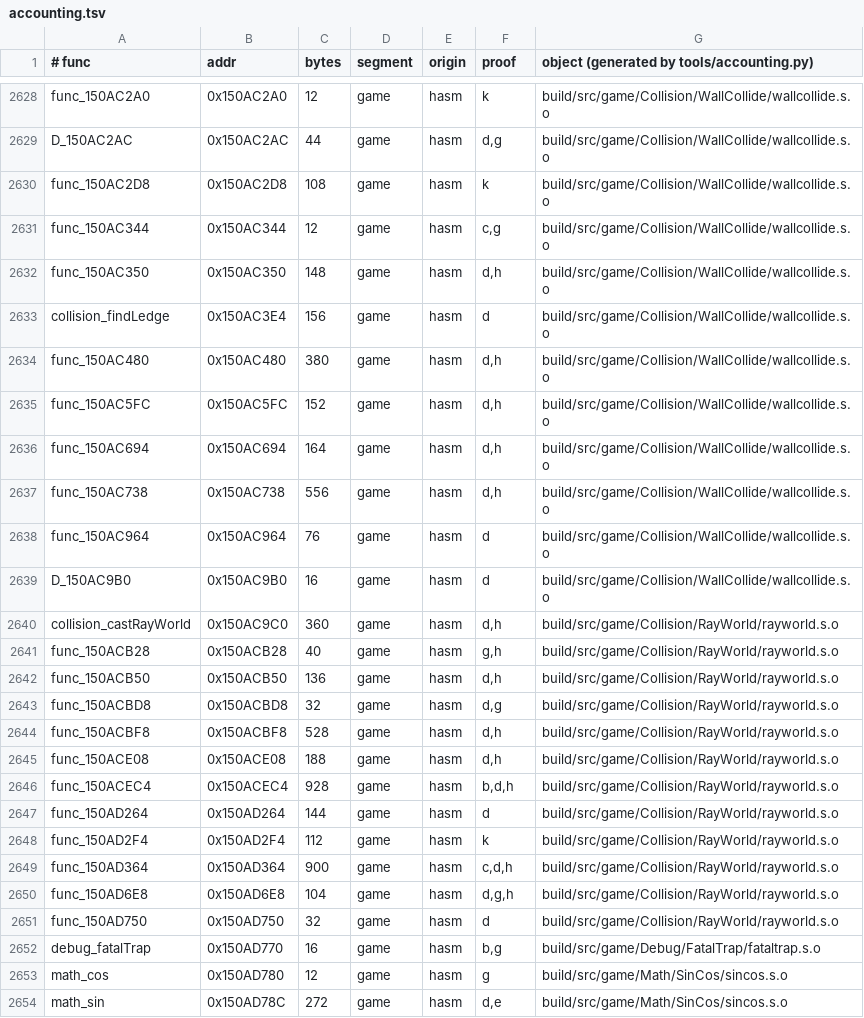
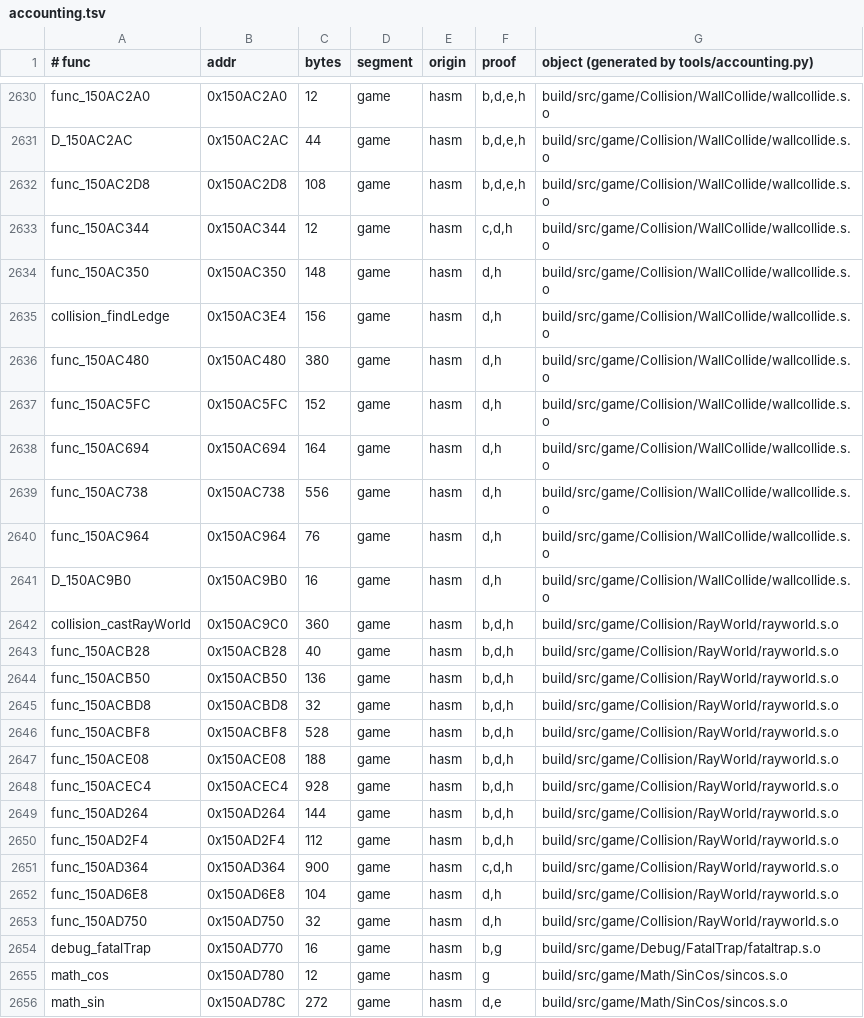
Before and after one commit to sholdee/conker-decomp, a TSV file: tools/accounting.tsv, drawn as a sheet; only a part is shown, gaps mark what is left out; addresses are those after the commit; the diff covers the shown part only; the diff names each change by its address in the sheet, - before the commit and + after, or states it on an @@ line.

```diff
--- a/tools/accounting.tsv
+++ b/tools/accounting.tsv
-F2630 (proof): k
+F2630 (proof): b,d,e,h
-F2631 (proof): d,g
+F2631 (proof): b,d,e,h
-F2632 (proof): k
+F2632 (proof): b,d,e,h
-F2633 (proof): c,g
+F2633 (proof): c,d,h
-F2635 (proof): d
+F2635 (proof): d,h
-F2640:F2641 (proof): d
+F2640:F2641 (proof): d,h
-F2642 (proof): d,h
+F2642 (proof): b,d,h
-F2643 (proof): g,h
+F2643 (proof): b,d,h
-F2644 (proof): d,h
+F2644 (proof): b,d,h
-F2645 (proof): d,g
+F2645 (proof): b,d,h
-F2646:F2647 (proof): d,h
+F2646:F2647 (proof): b,d,h
-F2649 (proof): d
+F2649 (proof): b,d,h
-F2650 (proof): k
+F2650 (proof): b,d,h
-F2652 (proof): d,g,h
+F2652 (proof): d,h
-F2653 (proof): d
+F2653 (proof): d,h
```
Also changed, not shown: 2 added rows and 134 edited cells elsewhere in this file, 3 other files.
